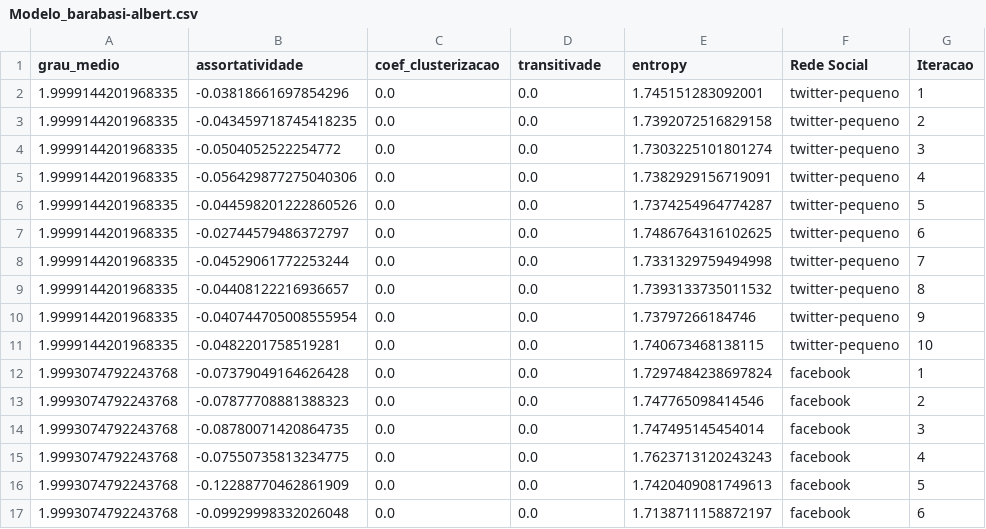
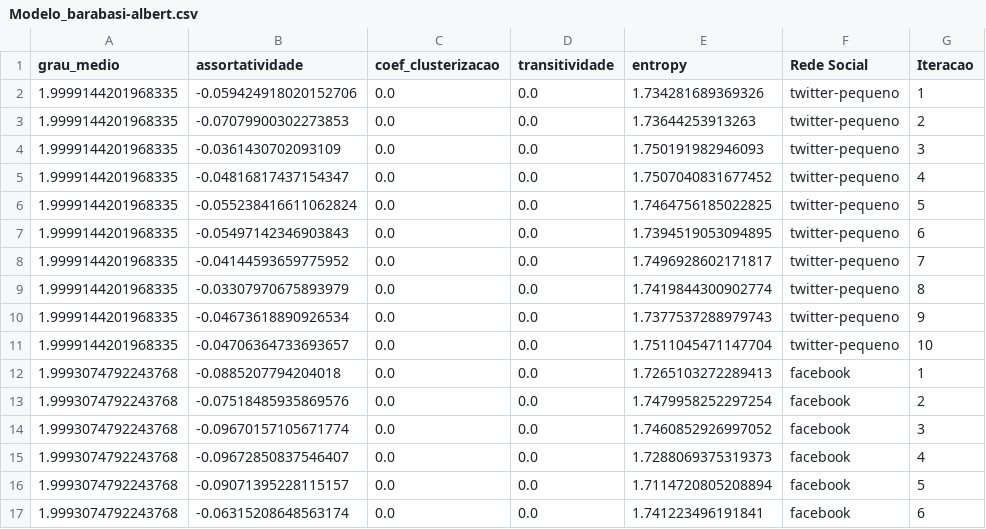
Before and after one commit to juan1411/Trabalho-de-Redes-Complexas, a CSV file: Modelo_barabasi-albert.csv, drawn as a sheet; only a part is shown; the diff covers the shown part only.

```diff
--- a/Modelo_barabasi-albert.csv
+++ b/Modelo_barabasi-albert.csv
@@ -1,17 +1,17 @@
-grau_medio,assortatividade,coef_clusterizacao,transitivade,entropy,Rede Social,Iteracao
-1.9999144201968335,-0.03818661697854296,0.0,0.0,1.745151283092001,twitter-pequeno,1
-1.9999144201968335,-0.043459718745418235,0.0,0.0,1.7392072516829158,twitter-pequeno,2
-1.9999144201968335,-0.0504052522254772,0.0,0.0,1.7303225101801274,twitter-pequeno,3
-1.9999144201968335,-0.056429877275040306,0.0,0.0,1.7382929156719091,twitter-pequeno,4
-1.9999144201968335,-0.044598201222860526,0.0,0.0,1.7374254964774287,twitter-pequeno,5
-1.9999144201968335,-0.02744579486372797,0.0,0.0,1.7486764316102625,twitter-pequeno,6
-1.9999144201968335,-0.04529061772253244,0.0,0.0,1.7331329759494998,twitter-pequeno,7
-1.9999144201968335,-0.04408122216936657,0.0,0.0,1.7393133735011532,twitter-pequeno,8
-1.9999144201968335,-0.040744705008555954,0.0,0.0,1.73797266184746,twitter-pequeno,9
-1.9999144201968335,-0.0482201758519281,0.0,0.0,1.740673468138115,twitter-pequeno,10
-1.9993074792243768,-0.07379049164626428,0.0,0.0,1.7297484238697824,facebook,1
-1.9993074792243768,-0.07877708881388323,0.0,0.0,1.747765098414546,facebook,2
-1.9993074792243768,-0.08780071420864735,0.0,0.0,1.747495145454014,facebook,3
-1.9993074792243768,-0.07550735813234775,0.0,0.0,1.7623713120243243,facebook,4
-1.9993074792243768,-0.12288770462861909,0.0,0.0,1.7420409081749613,facebook,5
-1.9993074792243768,-0.09929998332026048,0.0,0.0,1.7138711158872197,facebook,6
+grau_medio,assortatividade,coef_clusterizacao,transitividade,entropy,Rede Social,Iteracao
+1.9999144201968335,-0.059424918020152706,0.0,0.0,1.734281689369326,twitter-pequeno,1
+1.9999144201968335,-0.07079900302273853,0.0,0.0,1.73644253913263,twitter-pequeno,2
+1.9999144201968335,-0.0361430702093109,0.0,0.0,1.750191982946093,twitter-pequeno,3
+1.9999144201968335,-0.04816817437154347,0.0,0.0,1.7507040831677452,twitter-pequeno,4
+1.9999144201968335,-0.055238416611062824,0.0,0.0,1.7464756185022825,twitter-pequeno,5
+1.9999144201968335,-0.05497142346903843,0.0,0.0,1.7394519053094895,twitter-pequeno,6
+1.9999144201968335,-0.04144593659775952,0.0,0.0,1.7496928602171817,twitter-pequeno,7
+1.9999144201968335,-0.03307970675893979,0.0,0.0,1.7419844300902774,twitter-pequeno,8
+1.9999144201968335,-0.04673618890926534,0.0,0.0,1.7377537288979743,twitter-pequeno,9
+1.9999144201968335,-0.04706364733693657,0.0,0.0,1.7511045471147704,twitter-pequeno,10
+1.9993074792243768,-0.0885207794204018,0.0,0.0,1.7265103272289413,facebook,1
+1.9993074792243768,-0.07518485935869576,0.0,0.0,1.7479958252297254,facebook,2
+1.9993074792243768,-0.09670157105671774,0.0,0.0,1.7460852926997052,facebook,3
+1.9993074792243768,-0.09672850837546407,0.0,0.0,1.7288069375319373,facebook,4
+1.9993074792243768,-0.09071395228115157,0.0,0.0,1.7114720805208894,facebook,5
+1.9993074792243768,-0.06315208648563174,0.0,0.0,1.741223496191841,facebook,6
```
Also changed, not shown: 10 added rows, 10 removed rows and 8 edited cells elsewhere in this file, Modelo_erdos-renyi.csv, Modelo_watts_strogatz_graph.csv, 6 other files.
